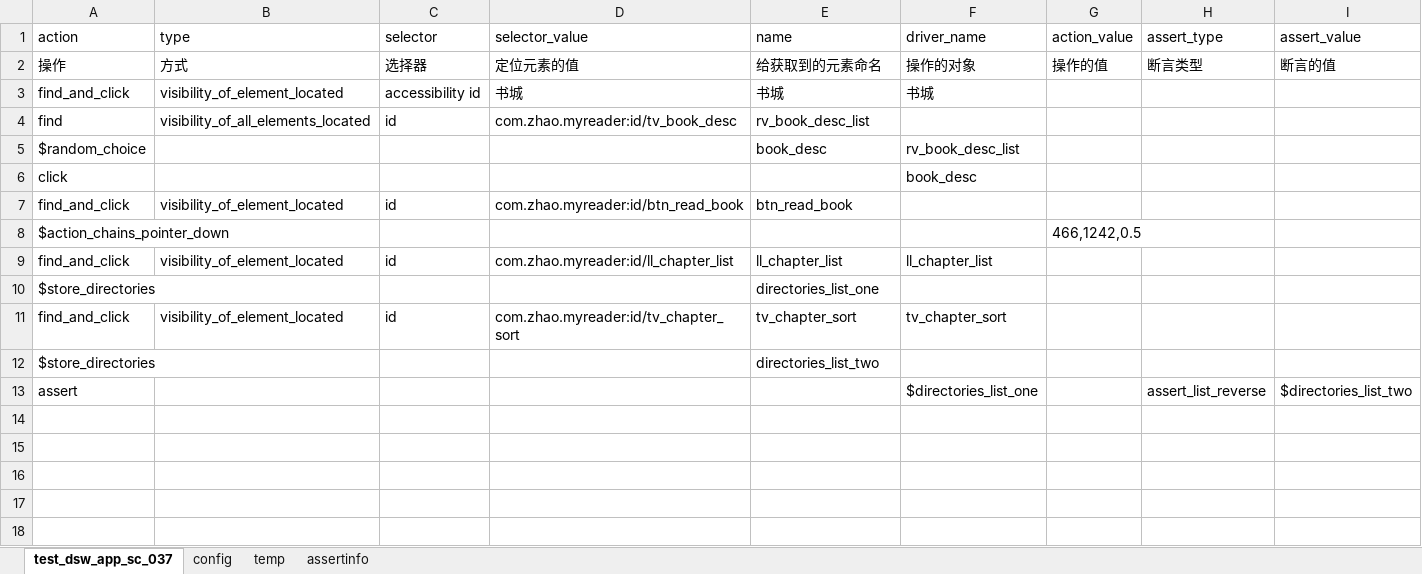
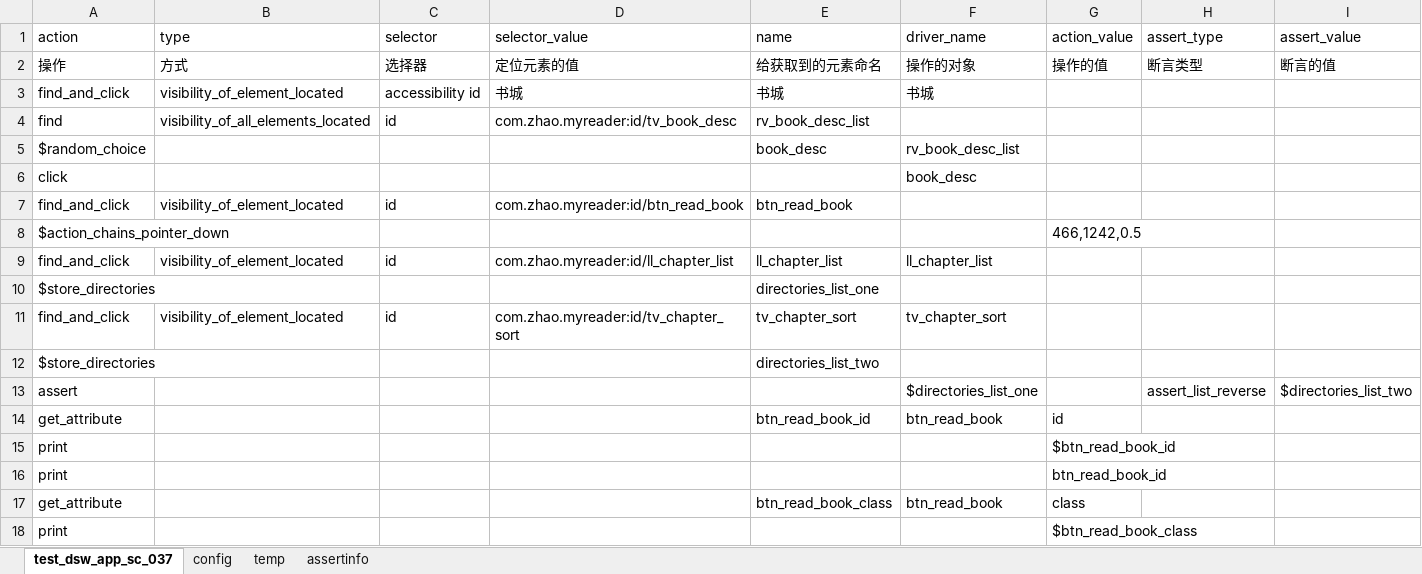
Before and after one commit to mykaneki/IntegraDataAuto, an Excel workbook: excel/data/data.xlsx, sheet test_dsw_app_sc_037, drawn as a sheet; values as stored, in another font and other column widths than the file's, no borders; the diff names each change by its address in the sheet, - before the commit and + after, or states it on an @@ line.

```diff
--- a/excel/data/data.xlsx (sheet test_dsw_app_sc_037)
+++ b/excel/data/data.xlsx (sheet test_dsw_app_sc_037)
+row 14: get_attribute |  |  |  | btn_read_book_id | btn_read_book | id
+row 15: print |  |  |  |  |  | $btn_read_book_id
+row 16: print |  |  |  |  |  | btn_read_book_id
+row 17: get_attribute |  |  |  | btn_read_book_class | btn_read_book | class
+row 18: print |  |  |  |  |  | $btn_read_book_class
```
Also changed, not shown: 7 other files.
